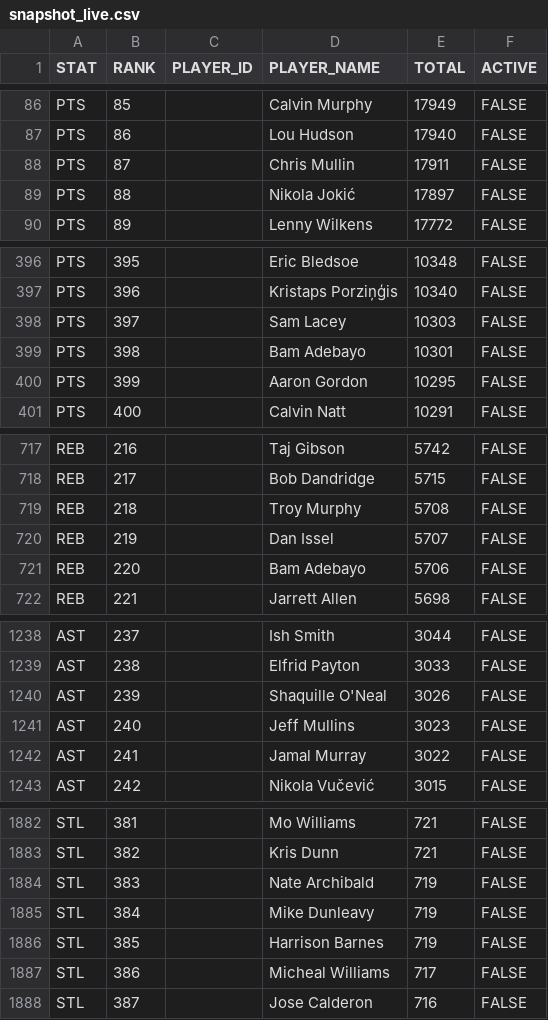
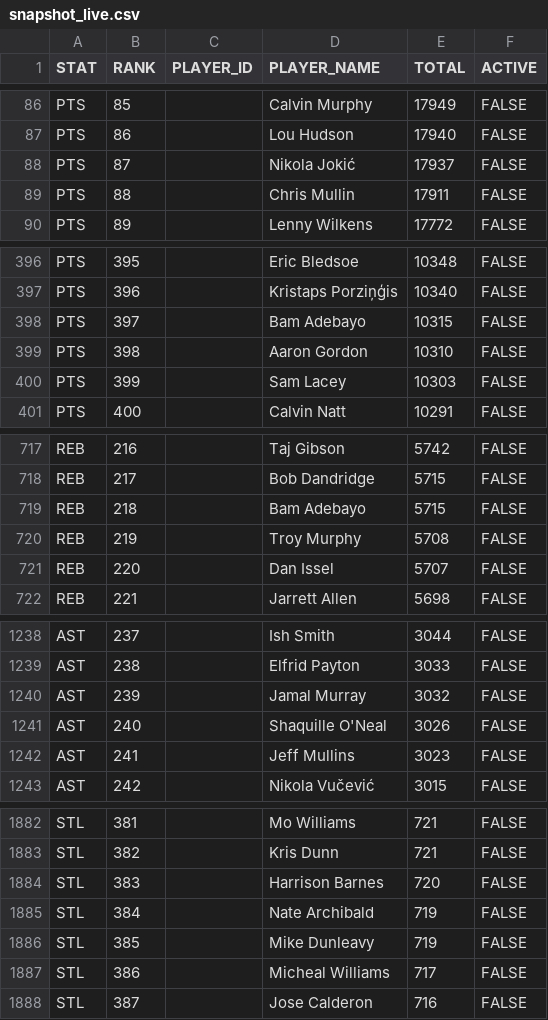
Before and after one commit to aderoa/DailyRecap, a CSV file: snapshot_live.csv, drawn as a sheet; only a part is shown, gaps mark what is left out; the diff covers the shown part only.

```diff
--- a/snapshot_live.csv
+++ b/snapshot_live.csv
@@ -87,4 +87,4 @@ PTS,85,,Calvin Murphy,17949,FALSE
 PTS,86,,Lou Hudson,17940,FALSE
-PTS,87,,Chris Mullin,17911,FALSE
-PTS,88,,Nikola Jokić,17897,FALSE
+PTS,87,,Nikola Jokić,17937,FALSE
+PTS,88,,Chris Mullin,17911,FALSE
 PTS,89,,Lenny Wilkens,17772,FALSE
@@ -397,5 +397,5 @@ PTS,395,,Eric Bledsoe,10348,FALSE
 PTS,396,,Kristaps Porziņģis,10340,FALSE
-PTS,397,,Sam Lacey,10303,FALSE
-PTS,398,,Bam Adebayo,10301,FALSE
-PTS,399,,Aaron Gordon,10295,FALSE
+PTS,397,,Bam Adebayo,10315,FALSE
+PTS,398,,Aaron Gordon,10310,FALSE
+PTS,399,,Sam Lacey,10303,FALSE
 PTS,400,,Calvin Natt,10291,FALSE
@@ -718,5 +718,5 @@ REB,216,,Taj Gibson,5742,FALSE
 REB,217,,Bob Dandridge,5715,FALSE
-REB,218,,Troy Murphy,5708,FALSE
-REB,219,,Dan Issel,5707,FALSE
-REB,220,,Bam Adebayo,5706,FALSE
+REB,218,,Bam Adebayo,5715,FALSE
+REB,219,,Troy Murphy,5708,FALSE
+REB,220,,Dan Issel,5707,FALSE
 REB,221,,Jarrett Allen,5698,FALSE
@@ -1239,5 +1239,5 @@ AST,237,,Ish Smith,3044,FALSE
 AST,238,,Elfrid Payton,3033,FALSE
-AST,239,,Shaquille O'Neal,3026,FALSE
-AST,240,,Jeff Mullins,3023,FALSE
-AST,241,,Jamal Murray,3022,FALSE
+AST,239,,Jamal Murray,3032,FALSE
+AST,240,,Shaquille O'Neal,3026,FALSE
+AST,241,,Jeff Mullins,3023,FALSE
 AST,242,,Nikola Vučević,3015,FALSE
@@ -1883,5 +1883,5 @@ STL,381,,Mo Williams,721,FALSE
 STL,382,,Kris Dunn,721,FALSE
-STL,383,,Nate Archibald,719,FALSE
-STL,384,,Mike Dunleavy,719,FALSE
-STL,385,,Harrison Barnes,719,FALSE
+STL,383,,Harrison Barnes,720,FALSE
+STL,384,,Nate Archibald,719,FALSE
+STL,385,,Mike Dunleavy,719,FALSE
 STL,386,,Micheal Williams,717,FALSE
```
Also changed, not shown: 63 edited cells elsewhere in this file, 3 other files.
